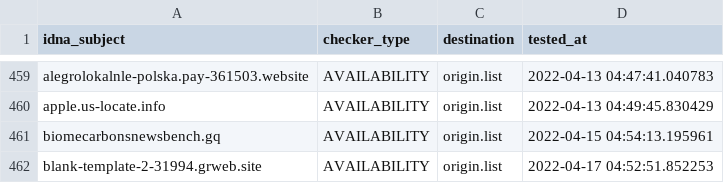
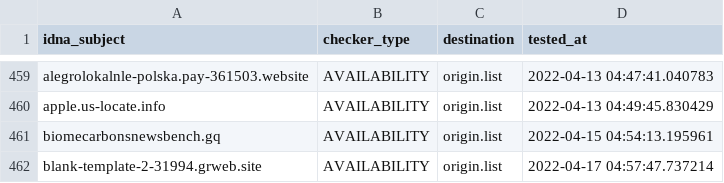
Before and after one commit to dead-hosts/polish-mikrotik-filters_git_MajkiIT, a CSV file: .pyfunceble/inactive.csv, drawn as a sheet; only a part is shown, gaps mark what is left out.

```diff
--- a/.pyfunceble/inactive.csv
+++ b/.pyfunceble/inactive.csv
@@ -461,2 +461,2 @@ apple.us-locate.info,AVAILABILITY,origin.list,2022-04-13 04:49:45.830429
 biomecarbonsnewsbench.gq,AVAILABILITY,origin.list,2022-04-15 04:54:13.195961
-blank-template-2-31994.grweb.site,AVAILABILITY,origin.list,2022-04-17 04:52:51.852253
+blank-template-2-31994.grweb.site,AVAILABILITY,origin.list,2022-04-17 04:57:47.737214
```
Also changed, not shown: 2 other files.
